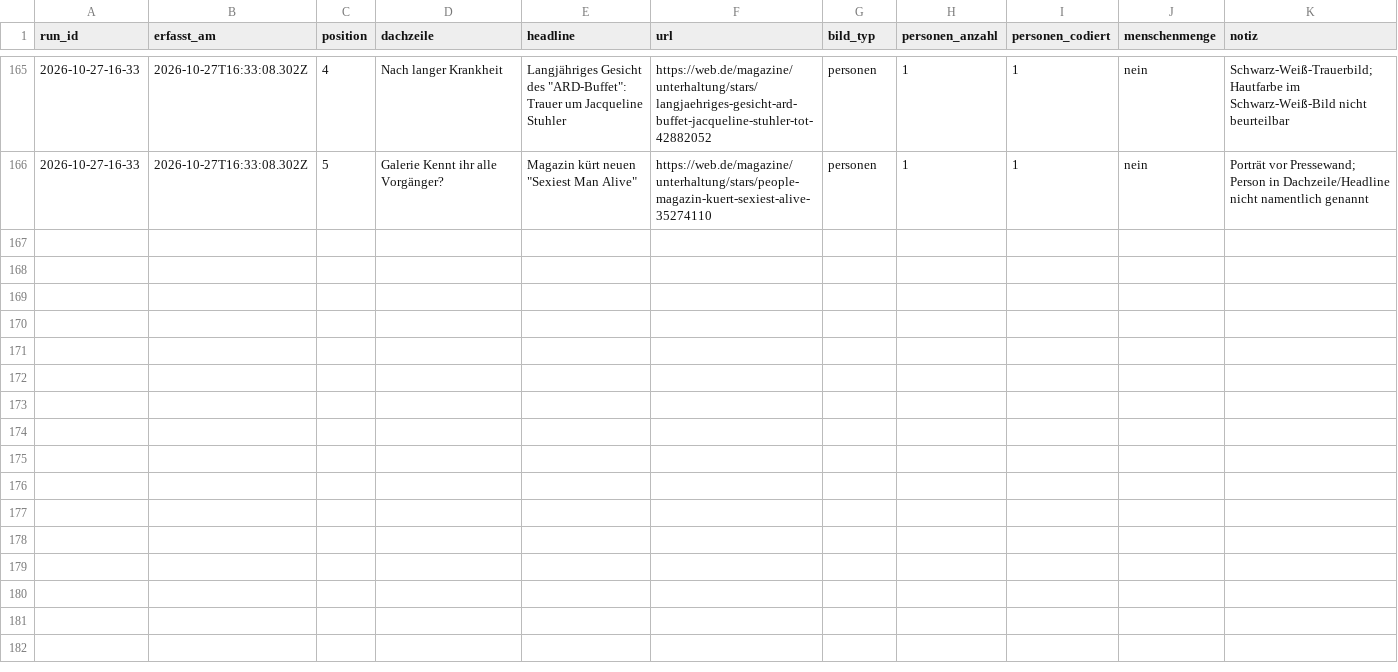
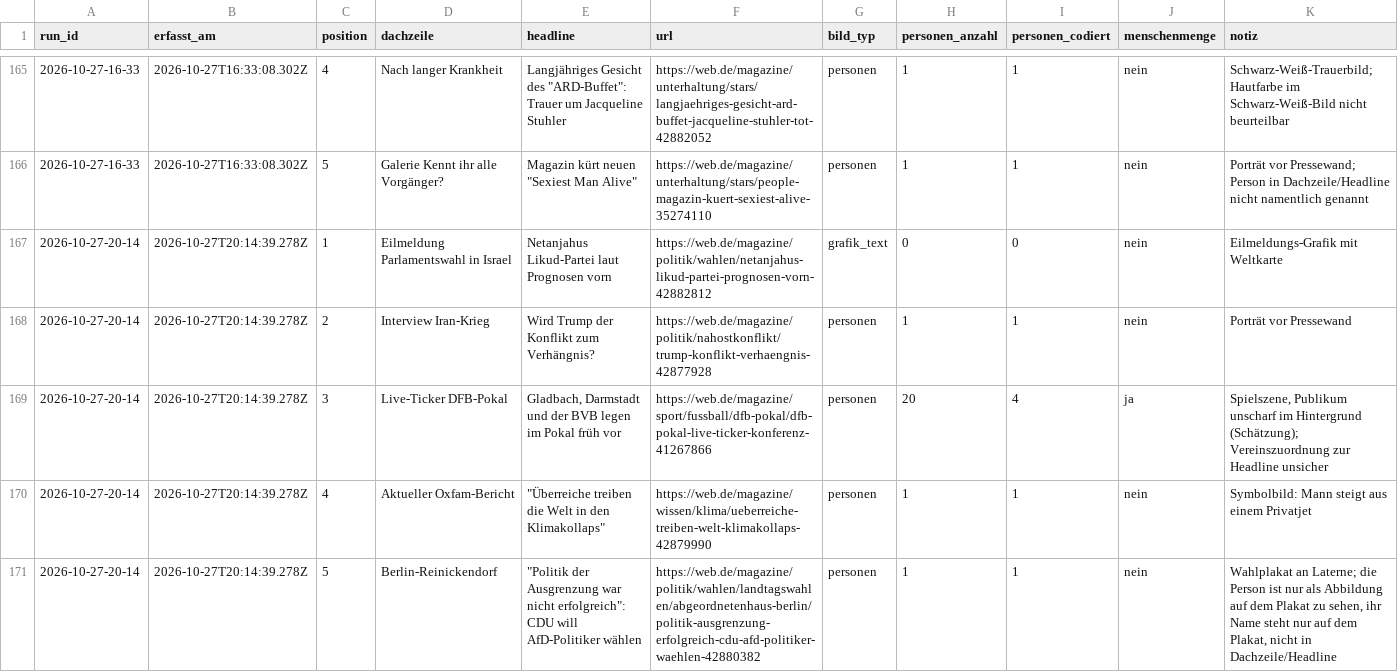
Before and after one commit to happkatharina71-bit/crmd, a CSV file: webde-monitor/data/teasers.csv, drawn as a sheet; only a part is shown, gaps mark what is left out.

```diff
--- a/webde-monitor/data/teasers.csv
+++ b/webde-monitor/data/teasers.csv
@@ -166 +166,6 @@ run_id,erfasst_am,position,dachzeile,headline,url,bild_typ,personen_anzahl,perso
 2026-10-27-16-33,2026-10-27T16:33:08.302Z,5,Galerie Kennt ihr alle Vorgänger?,"Magazin kürt neuen ""Sexiest Man Alive""",https://web.de/magazine/unterhaltung/stars/people-magazin-kuert-sexiest-alive-35274110,personen,1,1,nein,"Porträt vor Pressewand; Person in Dachzeile/Headline nicht namentlich genannt"
+2026-10-27-20-14,2026-10-27T20:14:39.278Z,1,Eilmeldung Parlamentswahl in Israel,Netanjahus Likud-Partei laut Prognosen vorn,https://web.de/magazine/politik/wahlen/netanjahus-likud-partei-prognosen-vorn-42882812,grafik_text,0,0,nein,Eilmeldungs-Grafik mit Weltkarte
+2026-10-27-20-14,2026-10-27T20:14:39.278Z,2,Interview Iran-Krieg,Wird Trump der Konflikt zum Verhängnis?,https://web.de/magazine/politik/nahostkonflikt/trump-konflikt-verhaengnis-42877928,personen,1,1,nein,Porträt vor Pressewand
+2026-10-27-20-14,2026-10-27T20:14:39.278Z,3,Live-Ticker DFB-Pokal,"Gladbach, Darmstadt und der BVB legen im Pokal früh vor",https://web.de/magazine/sport/fussball/dfb-pokal/dfb-pokal-live-ticker-konferenz-41267866,personen,20,4,ja,"Spielszene, Publikum unscharf im Hintergrund (Schätzung); Vereinszuordnung zur Headline unsicher"
+2026-10-27-20-14,2026-10-27T20:14:39.278Z,4,Aktueller Oxfam-Bericht,"""Überreiche treiben die Welt in den Klimakollaps""",https://web.de/magazine/wissen/klima/ueberreiche-treiben-welt-klimakollaps-42879990,personen,1,1,nein,Symbolbild: Mann steigt aus einem Privatjet
+2026-10-27-20-14,2026-10-27T20:14:39.278Z,5,Berlin-Reinickendorf,"""Politik der Ausgrenzung war nicht erfolgreich"": CDU will AfD-Politiker wählen",https://web.de/magazine/politik/wahlen/landtagswahlen/abgeordnetenhaus-berlin/politik-ausgrenzung-erfolgreich-cdu-afd-politiker-waehlen-42880382,personen,1,1,nein,"Wahlplakat an Laterne; die Person ist nur als Abbildung auf dem Plakat zu sehen, ihr Name steht nur auf dem Plakat, nicht in Dachzeile/Headline"
```
Also changed, not shown: webde-monitor/data/persons.csv, 7 other files.
